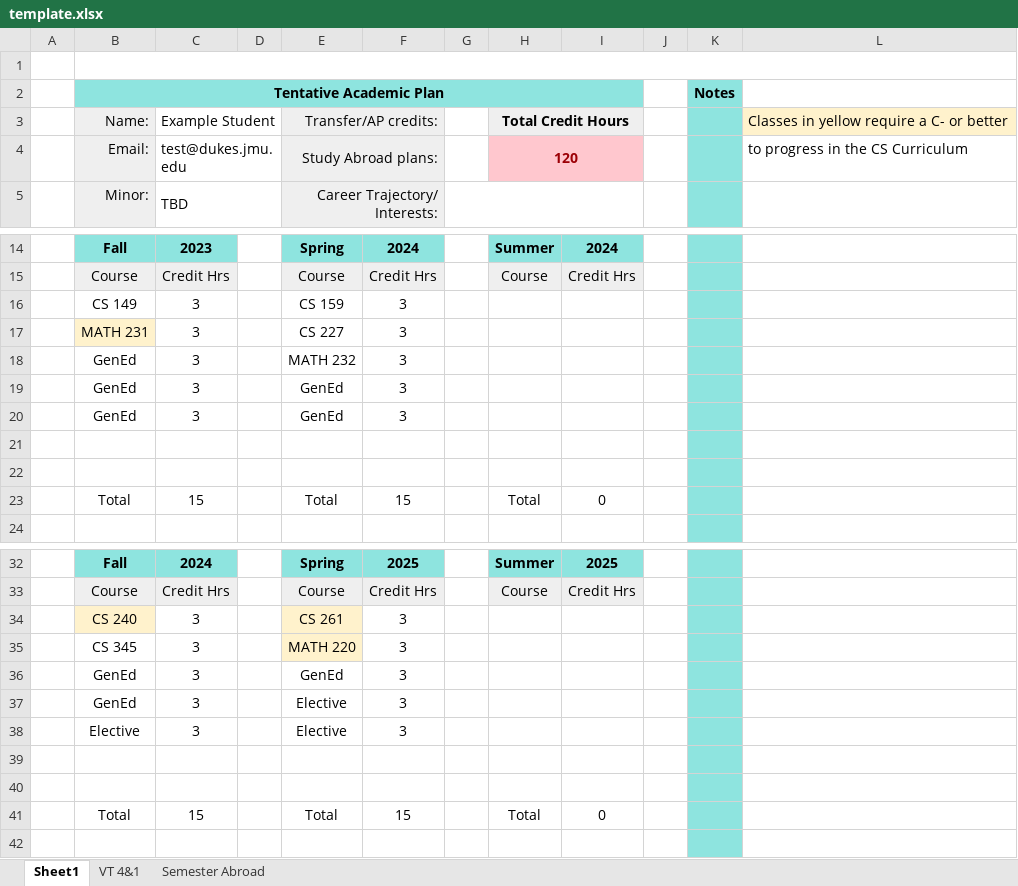
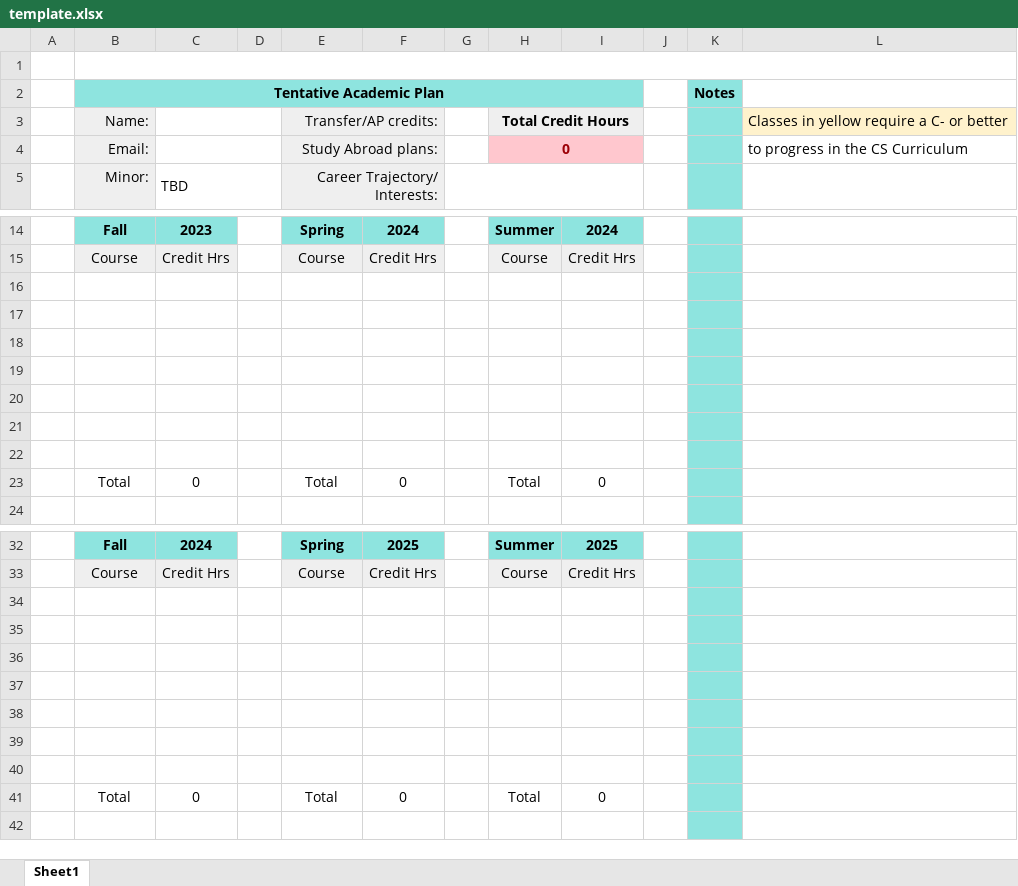
Before and after one commit to 347S24/347-final-project-team-17, an Excel workbook: courseplanner/static/excel/template.xlsx, sheet Sheet1, drawn as a sheet; only a part is shown, gaps mark what is left out; values as stored, in another font and other column widths than the file's, no borders; charts and pictures and conditional formats not drawn; removed rows and columns are numbered as before the commit, all else as after; the diff covers the shown part only; the diff names each change by its address in the sheet, - before the commit and + after, or states it on an @@ line.

```diff
--- a/courseplanner/static/excel/template.xlsx (sheet Sheet1)
+++ b/courseplanner/static/excel/template.xlsx (sheet Sheet1)
-sheet tab: VT 4&1
-sheet tab: Semester Abroad
-C3: Example Student
+C3: (empty)
-C4: test@dukes.jmu.edu
+C4: (empty)
-H4: 120
+H4: 0
-row 16:  | CS 149 | 3 |  | CS 159 | 3
-row 17:  | MATH 231 | 3 |  | CS 227 | 3
-row 18:  | GenEd | 3 |  | MATH 232 | 3
-row 19:  | GenEd | 3 |  | GenEd | 3
-row 20:  | GenEd | 3 |  | GenEd | 3
+row 18: (empty)
+row 19: (empty)
+row 20: (empty)
+row 21: (empty)
+row 22: (empty)
-C23: 15
+C23: 0
-F23: 15
+F23: 0
-row 34:  | CS 240 | 3 |  | CS 261 | 3
-row 35:  | CS 345 | 3 |  | MATH 220 | 3
-row 36:  | GenEd | 3 |  | GenEd | 3
-row 37:  | GenEd | 3 |  | Elective | 3
-row 38:  | Elective | 3 |  | Elective | 3
+row 36: (empty)
+row 37: (empty)
+row 38: (empty)
+row 39: (empty)
+row 40: (empty)
-C41: 15
+C41: 0
-F41: 15
+F41: 0
```
Also changed, not shown: 10 added rows, 10 removed rows and 22 edited cells elsewhere in this sheet, formulas that keep their value, charts or pictures, 1 other file.
